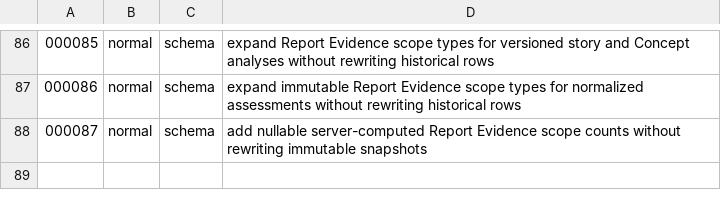
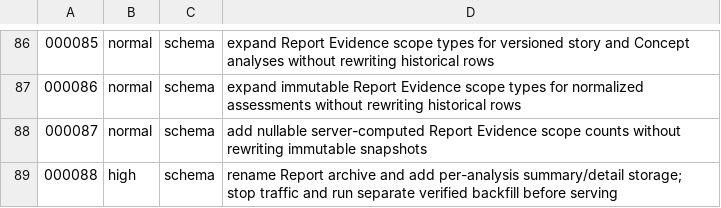
Before and after one commit to meierlink88/tidewise-ai, a TSV file: infra/uat/migration-risk.tsv, drawn as a sheet; only a part is shown, gaps mark what is left out.

Commit message:
Split report summaries and details into selective read storage (#473)

```diff
--- a/infra/uat/migration-risk.tsv
+++ b/infra/uat/migration-risk.tsv
@@ -88 +88,2 @@
 000087	normal	schema	add nullable server-computed Report Evidence scope counts without rewriting immutable snapshots
+000088	high	schema	rename Report archive and add per-analysis summary/detail storage; stop traffic and run separate verified backfill before serving
```
Also changed, not shown: 12 other files.
